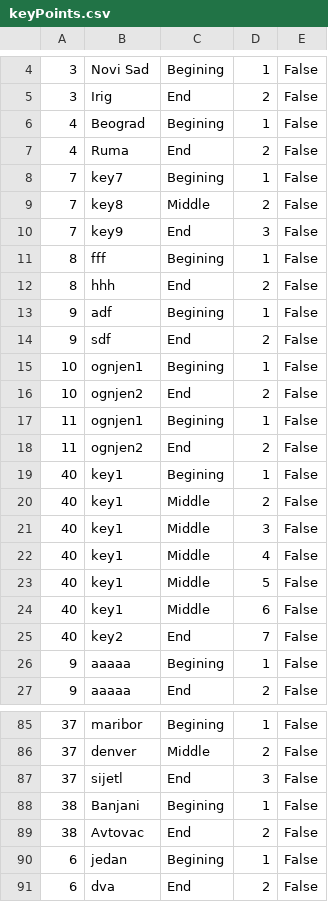
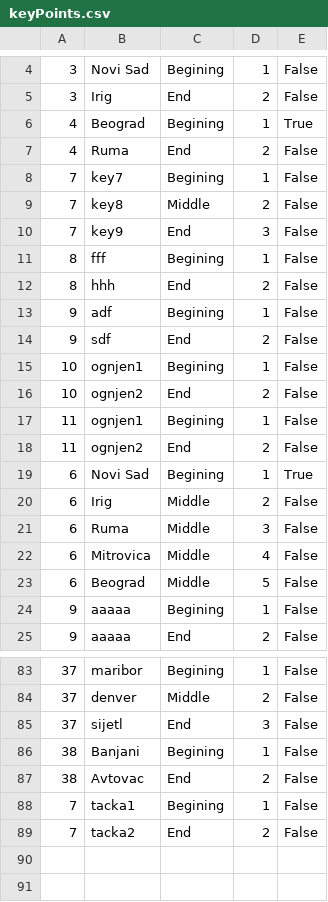
Before and after one commit to marija-djurdjevic/Booking, a CSV file: Resources/Data/keyPoints.csv, drawn as a sheet; only a part is shown, gaps mark what is left out.

```diff
--- a/Resources/Data/keyPoints.csv
+++ b/Resources/Data/keyPoints.csv
@@ -5,3 +5,3 @@
 3|Irig|End|2|False
-4|Beograd|Begining|1|False
+4|Beograd|Begining|1|True
 4|Ruma|End|2|False
@@ -18,9 +18,7 @@
 11|ognjen2|End|2|False
-40|key1|Begining|1|False
-40|key1|Middle|2|False
-40|key1|Middle|3|False
-40|key1|Middle|4|False
-40|key1|Middle|5|False
-40|key1|Middle|6|False
-40|key2|End|7|False
+6|Novi Sad|Begining|1|True
+6|Irig|Middle|2|False
+6|Ruma|Middle|3|False
+6|Mitrovica|Middle|4|False
+6|Beograd|Middle|5|False
 9|aaaaa|Begining|1|False
@@ -89,3 +87,3 @@
 38|Avtovac|End|2|False
-6|jedan|Begining|1|False
-6|dva|End|2|False
+7|tacka1|Begining|1|False
+7|tacka2|End|2|False
```
Also changed, not shown: Resources/Data/livetour.csv, Resources/Data/tours.csv, 24 other files.
